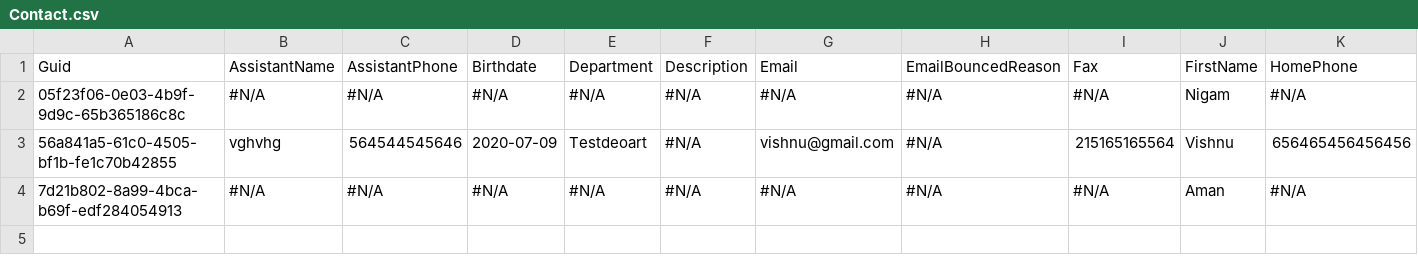
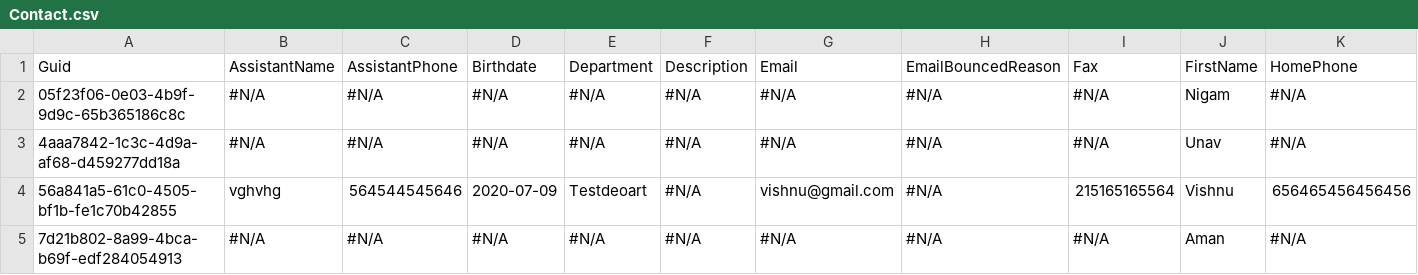
Before and after one commit to prodlytestuser/CPQTest11, a CSV file: Contact.csv, drawn as a sheet; only a part is shown; rows hold the shown columns only; the diff names each change by its address in the sheet, - before the commit and + after, or states it on an @@ line.

Commit message:
Created a branch to check-out the latest data to a new managed org

```diff
--- a/Contact.csv
+++ b/Contact.csv
+row 3: 4aaa7842-1c3c-4d9a-af68-d459277dd18a | #N/A | #N/A | #N/A | #N/A | #N/A | #N/A | #N/A | #N/A | Unav | #N/A
```
Also changed, not shown: Test_configure__c.csv.
